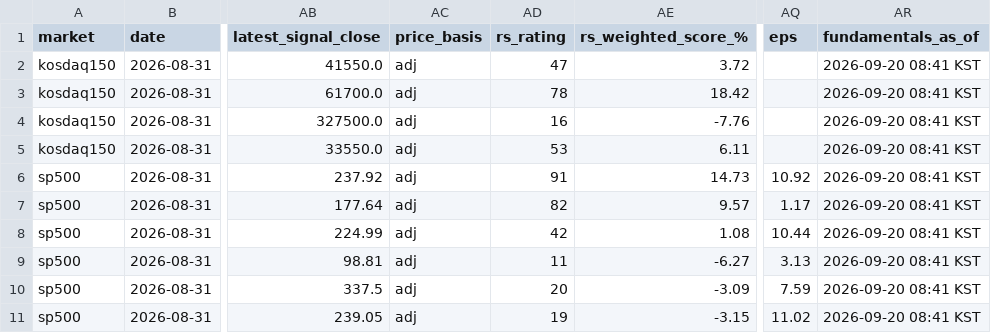
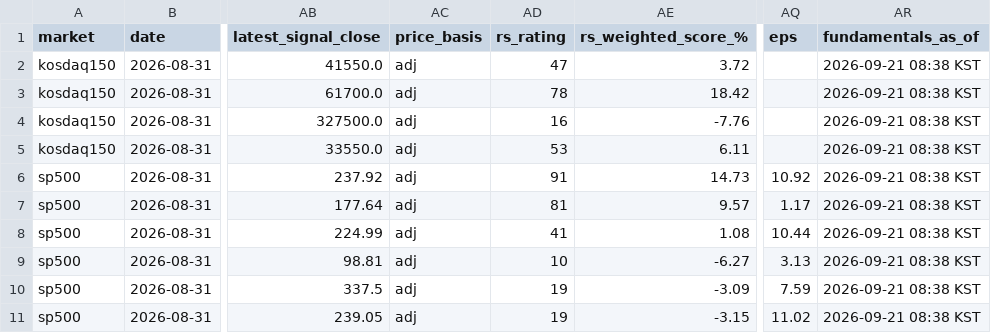
Before and after one commit to kimka3/breakout-screener, a CSV file: monthly_breakouts.csv, drawn as a sheet; only a part is shown, gaps mark what is left out; the diff names each change by its address in the sheet, - before the commit and + after, or states it on an @@ line.

```diff
--- a/monthly_breakouts.csv
+++ b/monthly_breakouts.csv
-AR2:AR11 (fundamentals_as_of): 2026-09-20 08:41 KST
+AR2:AR11 (fundamentals_as_of): 2026-09-21 08:38 KST
-AD7 (rs_rating): 82
+AD7 (rs_rating): 81
-AD8 (rs_rating): 42
+AD8 (rs_rating): 41
-AD9 (rs_rating): 11
+AD9 (rs_rating): 10
-AD10 (rs_rating): 20
+AD10 (rs_rating): 19
```
Also changed, not shown: breakouts.csv, 1 other file.
